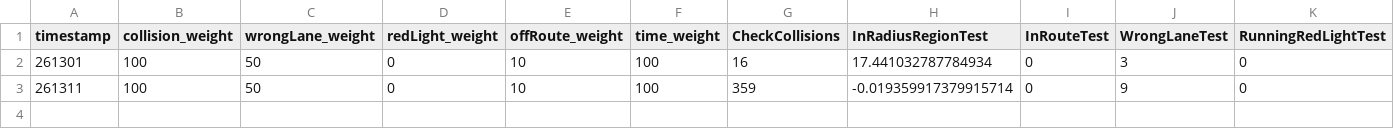
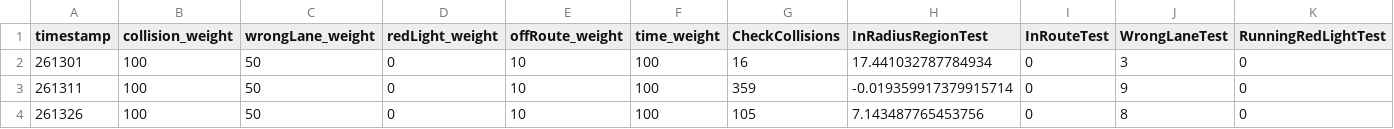
Before and after one commit to driverleics/driverleics.github.io, a CSV file: _data/score.csv, drawn as a sheet; only a part is shown; rows hold the shown columns only; the diff names each change by its address in the sheet, - before the commit and + after, or states it on an @@ line.

Commit message:
scoreboard updated

```diff
--- a/_data/score.csv
+++ b/_data/score.csv
+row 4: 261326 | 100 | 50 | 0 | 10 | 100 | 105 | 7.143487765453756 | 0 | 8 | 0
```
Also changed, not shown: 5 other files.
